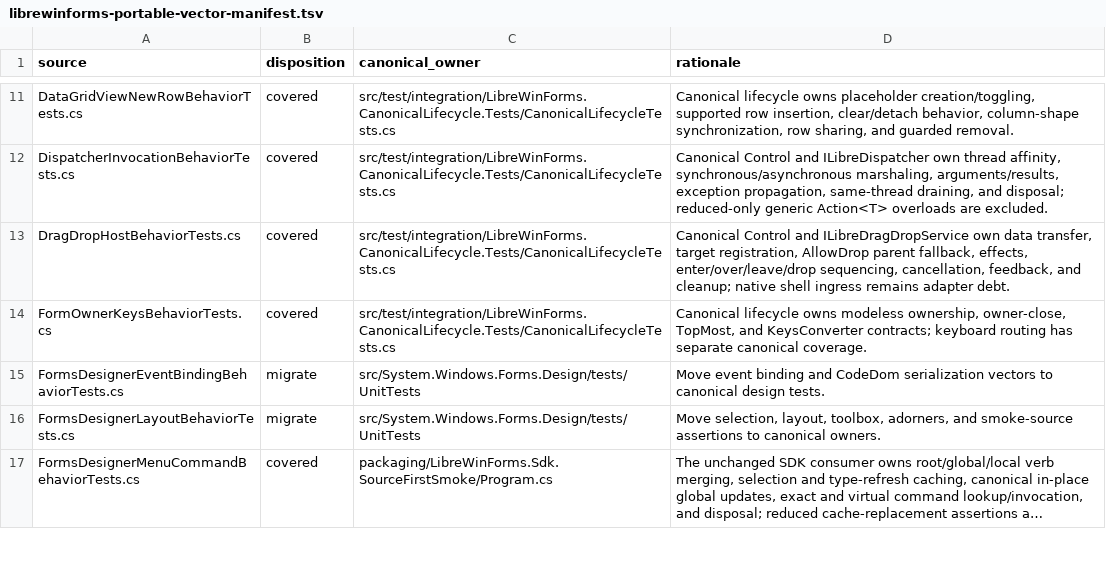
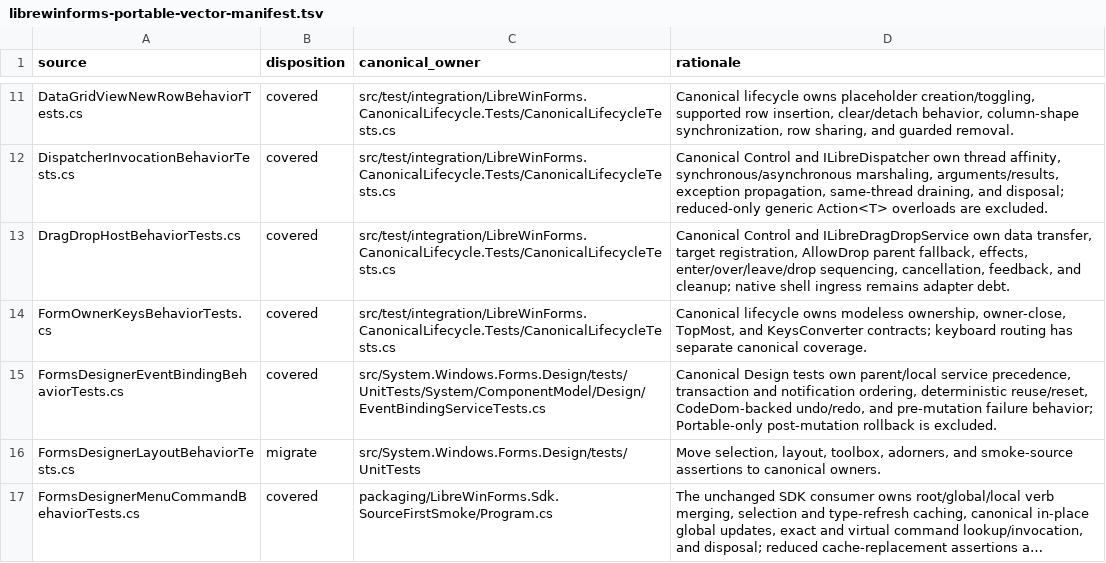
Before and after one commit to wieslawsoltes/LibreWinForms, a TSV file: eng/librewinforms-portable-vector-manifest.tsv, drawn as a sheet; only a part is shown, gaps mark what is left out; long unchanged cells end in ….

Commit message:
Migrate canonical designer event-binding contracts

```diff
--- a/eng/librewinforms-portable-vector-manifest.tsv
+++ b/eng/librewinforms-portable-vector-manifest.tsv
@@ -14,3 +14,3 @@ DragDropHostBehaviorTests.cs	covered	src/test/integration/LibreWinForms.Canonica
 FormOwnerKeysBehaviorTests.cs	covered	src/test/integration/LibreWinForms.CanonicalLifecycle.Tests/CanonicalLifecycleTests.cs	Canonical lifecycle owns modeless ownership, owner-close, TopMost, and KeysConverter contracts; keyboard routing has separate canonical coverage.
-FormsDesignerEventBindingBehaviorTests.cs	migrate	src/System.Windows.Forms.Design/tests/UnitTests	Move event binding and CodeDom serialization vectors to canonical design tests.
+FormsDesignerEventBindingBehaviorTests.cs	covered	src/System.Windows.Forms.Design/tests/UnitTests/System/ComponentModel/Design/EventBindingServiceTests.cs	Canonical Design tests own parent/local service precedence, transaction and notification ordering, deterministic reuse/reset, CodeDom-backed undo/redo, and pre-mutation failure behavior; Portable-only post-mutation rollback is excluded.
 FormsDesignerLayoutBehaviorTests.cs	migrate	src/System.Windows.Forms.Design/tests/UnitTests	Move selection, layout, toolbox, adorners, and smoke-source assertions to canonical owners.
```
Also changed, not shown: 3 other files.
